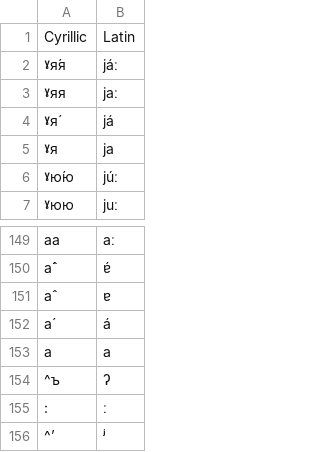
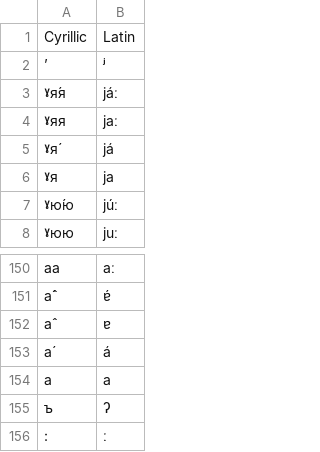
Before and after one commit to zhaaabka/kina_rutul, a CSV file: transliterator/cyr_lat.csv, drawn as a sheet; only a part is shown, gaps mark what is left out; removed rows and columns are numbered as before the commit, all else as after; the diff names each change by its address in the sheet, - before the commit and + after, or states it on an @@ line.

Commit message:
Update cyr_lat.csv

```diff
--- a/transliterator/cyr_lat.csv
+++ b/transliterator/cyr_lat.csv
+row 2: ʼ | ʲ
-A155: ^ъ
+A155: ъ
-row 156: ^ʼ | ʲ
```
